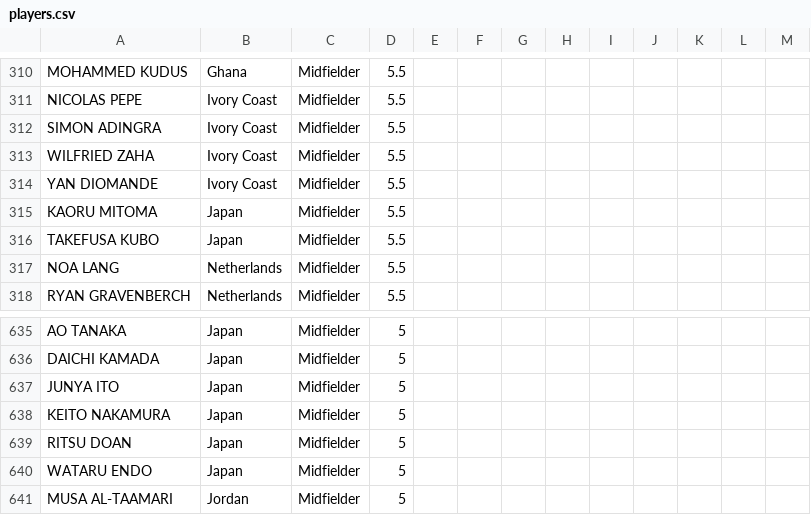
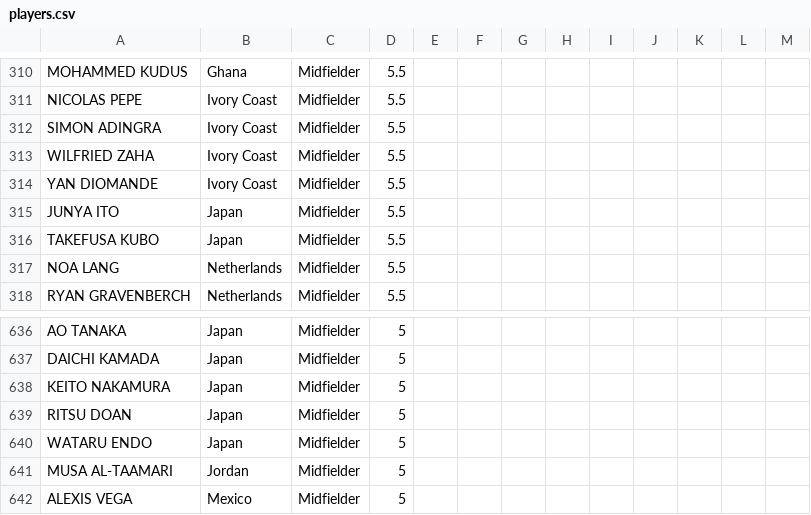
Before and after one commit to jmrbarratt/world-cup-2026-fantasy-football, a CSV file: data/players.csv, drawn as a sheet; only a part is shown, gaps mark what is left out; the shorter side is filled out with more unchanged rows; the diff covers the shown part only.

```diff
--- a/data/players.csv
+++ b/data/players.csv
@@ -314,3 +314,3 @@ WILFRIED ZAHA,Ivory Coast,Midfielder,5.5,,,,,,,,,
 YAN DIOMANDE,Ivory Coast,Midfielder,5.5,,,,,,,,,
-KAORU MITOMA,Japan,Midfielder,5.5,,,,,,,,,
+JUNYA ITO,Japan,Midfielder,5.5,,,,,,,,,
 TAKEFUSA KUBO,Japan,Midfielder,5.5,,,,,,,,,
@@ -636,3 +637,2 @@ AO TANAKA,Japan,Midfielder,5,,,,,,,,,
 DAICHI KAMADA,Japan,Midfielder,5,,,,,,,,,
-JUNYA ITO,Japan,Midfielder,5,,,,,,,,,
 KEITO NAKAMURA,Japan,Midfielder,5,,,,,,,,,
```
Also changed, not shown: 1 added row, 7 removed rows and 2 edited cells elsewhere in this file.
